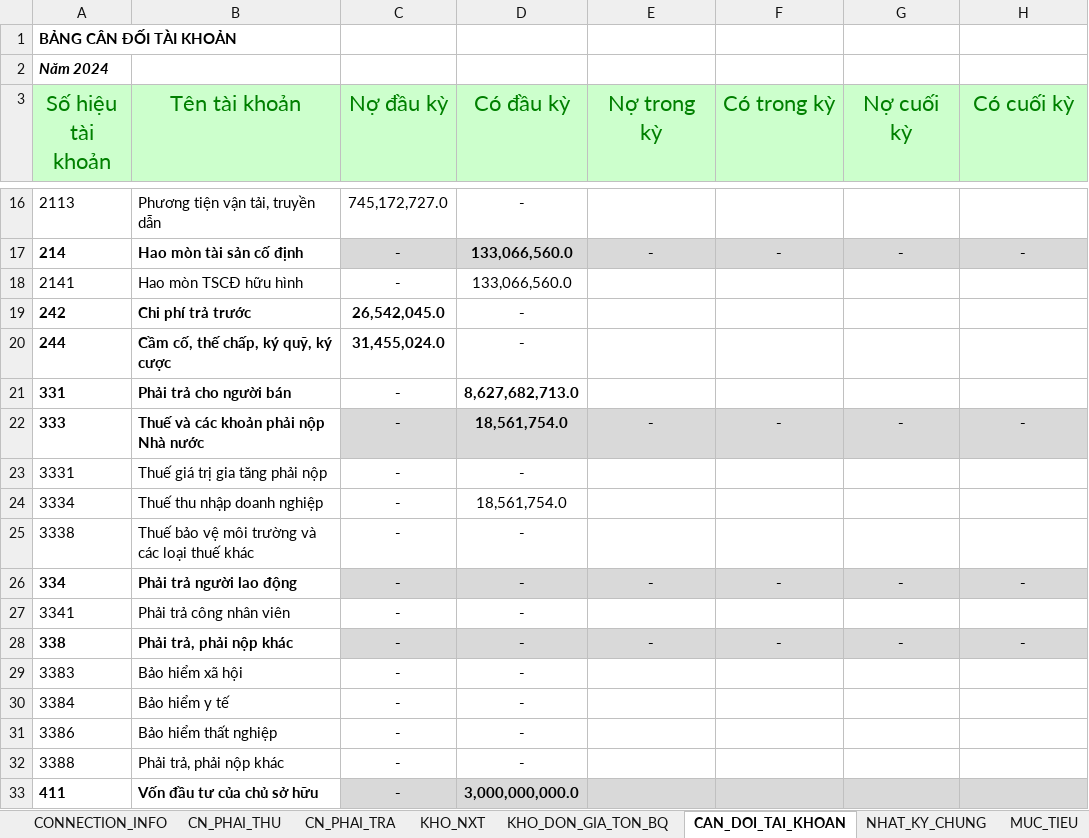
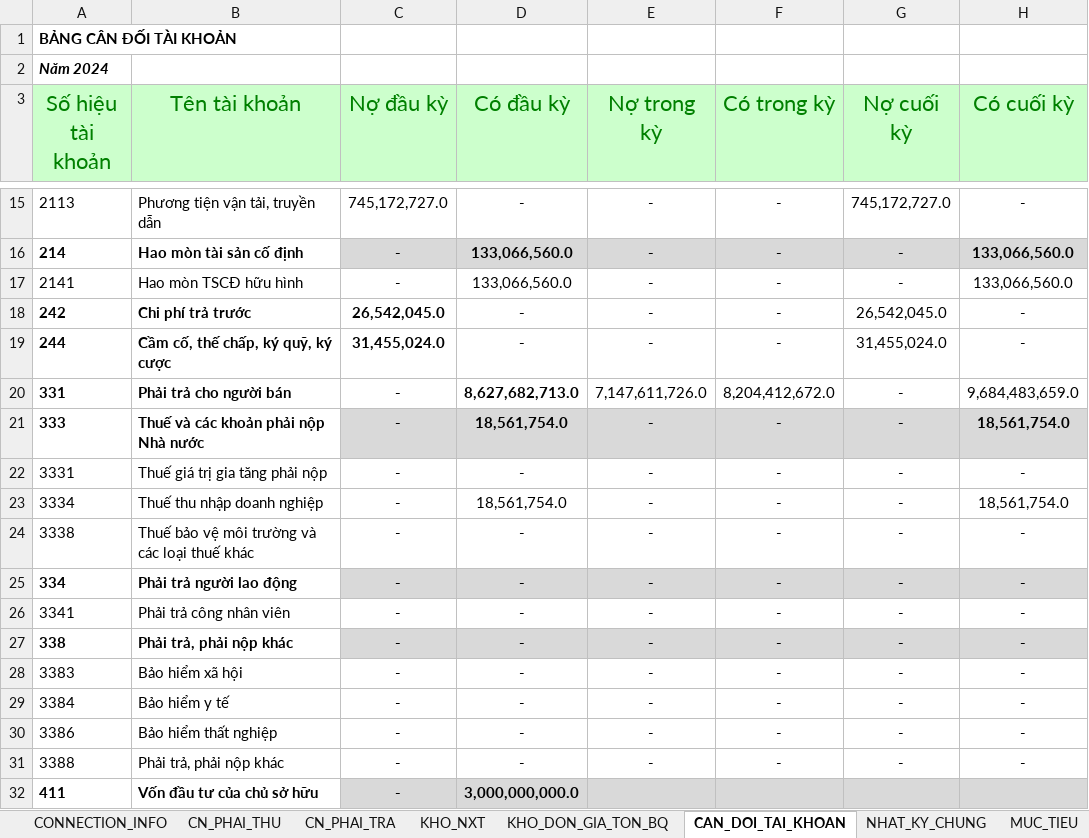
Before and after one commit to NGUYEN-LONG-BS/POWER_QUERY_01_SO_SACH_KE_TOAN, an Excel workbook: BAO_CAO_TONG_HOP_THUONG_MAI.xlsx, sheet CAN_DOI_TAI_KHOAN, drawn as a sheet; only a part is shown, gaps mark what is left out; values as stored, in another font and other column widths than the file's, no borders; addresses are those after the commit; the diff covers the shown part only; the diff names each change by its address in the sheet, - before the commit and + after, or states it on an @@ line.

Commit message:
Hoàn thiện sổ cân đối phát sinh tài khoản

```diff
--- a/BAO_CAO_TONG_HOP_THUONG_MAI.xlsx (sheet CAN_DOI_TAI_KHOAN)
+++ b/BAO_CAO_TONG_HOP_THUONG_MAI.xlsx (sheet CAN_DOI_TAI_KHOAN)
-E15 (Nợ trong kỳ): (empty)
+E15 (Nợ trong kỳ): -
-F15 (Có trong kỳ): (empty)
+F15 (Có trong kỳ): -
-G15 (Nợ cuối kỳ): (empty)
+G15 (Nợ cuối kỳ): 745,172,727.0
-H15 (Có cuối kỳ): (empty)
+H15 (Có cuối kỳ): -
-H16 (Có cuối kỳ): -
+H16 (Có cuối kỳ): 133,066,560.0
-E17:E19 (Nợ trong kỳ): (empty)
+E17:E19 (Nợ trong kỳ): -
-F17:F19 (Có trong kỳ): (empty)
+F17:F19 (Có trong kỳ): -
-G17 (Nợ cuối kỳ): (empty)
+G17 (Nợ cuối kỳ): -
-H17 (Có cuối kỳ): (empty)
+H17 (Có cuối kỳ): 133,066,560.0
-G18 (Nợ cuối kỳ): (empty)
+G18 (Nợ cuối kỳ): 26,542,045.0
-H18:H19 (Có cuối kỳ): (empty)
+H18:H19 (Có cuối kỳ): -
-G19 (Nợ cuối kỳ): (empty)
+G19 (Nợ cuối kỳ): 31,455,024.0
-E20 (Nợ trong kỳ): (empty)
+E20 (Nợ trong kỳ): 7,147,611,726.0
-F20 (Có trong kỳ): (empty)
+F20 (Có trong kỳ): 8,204,412,672.0
-G20 (Nợ cuối kỳ): (empty)
+G20 (Nợ cuối kỳ): -
-H20 (Có cuối kỳ): (empty)
+H20 (Có cuối kỳ): 9,684,483,659.0
-H21 (Có cuối kỳ): -
+H21 (Có cuối kỳ): 18,561,754.0
-E22:E24 (Nợ trong kỳ): (empty)
+E22:E24 (Nợ trong kỳ): -
-F22:F24 (Có trong kỳ): (empty)
+F22:F24 (Có trong kỳ): -
-G22:G24 (Nợ cuối kỳ): (empty)
+G22:G24 (Nợ cuối kỳ): -
-H22 (Có cuối kỳ): (empty)
+H22 (Có cuối kỳ): -
-H23 (Có cuối kỳ): (empty)
+H23 (Có cuối kỳ): 18,561,754.0
-H24 (Có cuối kỳ): (empty)
+H24 (Có cuối kỳ): -
-E26 (Nợ trong kỳ): (empty)
+E26 (Nợ trong kỳ): -
-F26 (Có trong kỳ): (empty)
+F26 (Có trong kỳ): -
-G26 (Nợ cuối kỳ): (empty)
+G26 (Nợ cuối kỳ): -
-H26 (Có cuối kỳ): (empty)
+H26 (Có cuối kỳ): -
-E28:E31 (Nợ trong kỳ): (empty)
+E28:E31 (Nợ trong kỳ): -
-F28:F31 (Có trong kỳ): (empty)
+F28:F31 (Có trong kỳ): -
-G28:G31 (Nợ cuối kỳ): (empty)
+G28:G31 (Nợ cuối kỳ): -
-H28:H31 (Có cuối kỳ): (empty)
+H28:H31 (Có cuối kỳ): -
```
Also changed, not shown: 2 added rows, 3 removed rows and 120 edited cells elsewhere in this sheet, formulas that keep their value, 2 other files.
